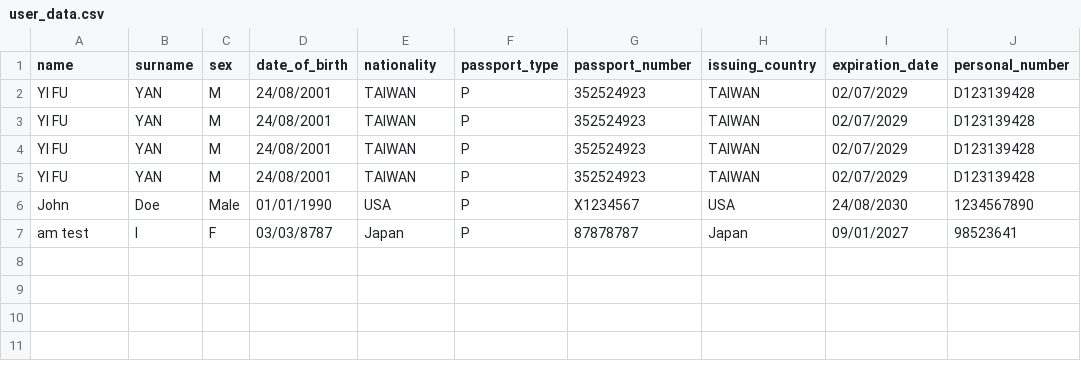
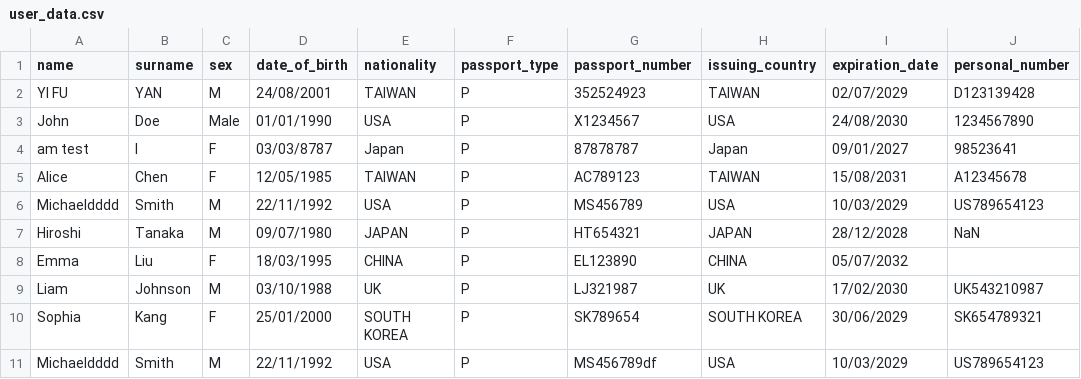
Before and after one commit to bofrankbo/Passport_Text_Reconize, a CSV file: data/user_data.csv, drawn as a sheet.

```diff
--- a/data/user_data.csv
+++ b/data/user_data.csv
@@ -2,6 +2,10 @@ name,surname,sex,date_of_birth,nationality,passport_type,passport_number,issuing
 YI FU,YAN,M,24/08/2001,TAIWAN,P,352524923,TAIWAN,02/07/2029,D123139428
-YI FU,YAN,M,24/08/2001,TAIWAN,P,352524923,TAIWAN,02/07/2029,D123139428
-YI FU,YAN,M,24/08/2001,TAIWAN,P,352524923,TAIWAN,02/07/2029,D123139428
-YI FU,YAN,M,24/08/2001,TAIWAN,P,352524923,TAIWAN,02/07/2029,D123139428
 John,Doe,Male,01/01/1990,USA,P,X1234567,USA,24/08/2030,1234567890
 am test,I,F,03/03/8787,Japan,P,87878787,Japan,09/01/2027,98523641
+Alice,Chen,F,12/05/1985,TAIWAN,P,AC789123,TAIWAN,15/08/2031,A12345678
+Michaeldddd,Smith,M,22/11/1992,USA,P,MS456789,USA,10/03/2029,US789654123
+Hiroshi,Tanaka,M,09/07/1980,JAPAN,P,HT654321,JAPAN,28/12/2028,NaN
+Emma,Liu,F,18/03/1995,CHINA,P,EL123890,CHINA,05/07/2032
+Liam,Johnson,M,03/10/1988,UK,P,LJ321987,UK,17/02/2030,UK543210987
+Sophia,Kang,F,25/01/2000,SOUTH KOREA,P,SK789654,SOUTH KOREA,30/06/2029,SK654789321
+Michaeldddd,Smith,M,22/11/1992,USA,P,MS456789df,USA,10/03/2029,US789654123
```
Also changed, not shown: 5 other files.
